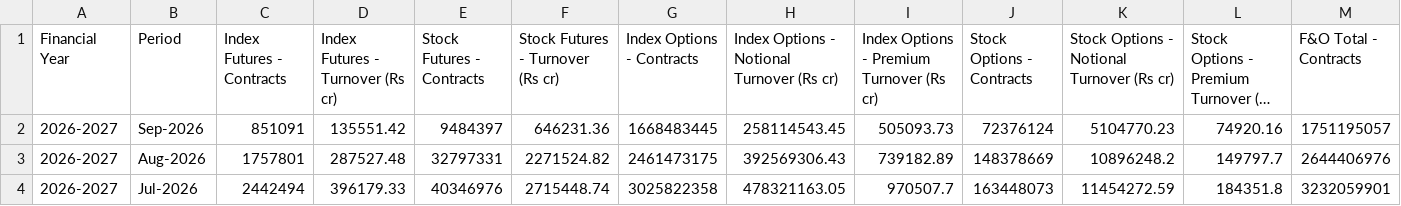
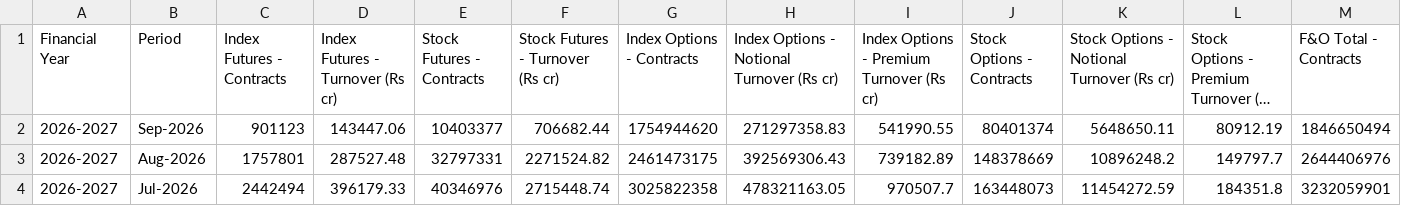
Before and after one commit to Vaibhav130195/NSE-F-O-Turnover-Data, a CSV file: monthly.csv, drawn as a sheet; only a part is shown; long unchanged cells end in …; the diff covers the shown part only; the diff names each change by its address in the sheet, - before the commit and + after, or states it on an @@ line.

Commit message:
Update monthly.csv

```diff
--- a/monthly.csv
+++ b/monthly.csv
-C2 (Index Futures - Contracts): 851091
+C2 (Index Futures - Contracts): 901123
-D2 (Index Futures - Turnover (Rs cr)): 135551.42
+D2 (Index Futures - Turnover (Rs cr)): 143447.06
-E2 (Stock Futures - Contracts): 9484397
+E2 (Stock Futures - Contracts): 10403377
-F2 (Stock Futures - Turnover (Rs cr)): 646231.36
+F2 (Stock Futures - Turnover (Rs cr)): 706682.44
-G2 (Index Options - Contracts): 1668483445
+G2 (Index Options - Contracts): 1754944620
-H2: 258114543.45
+H2: 271297358.83
-I2: 505093.73
+I2: 541990.55
-J2 (Stock Options - Contracts): 72376124
+J2 (Stock Options - Contracts): 80401374
-K2: 5104770.23
+K2: 5648650.11
-L2: 74920.16
+L2: 80912.19
-M2 (F&O Total - Contracts): 1751195057
+M2 (F&O Total - Contracts): 1846650494
```
Also changed, not shown: 3 edited cells elsewhere in this file.
